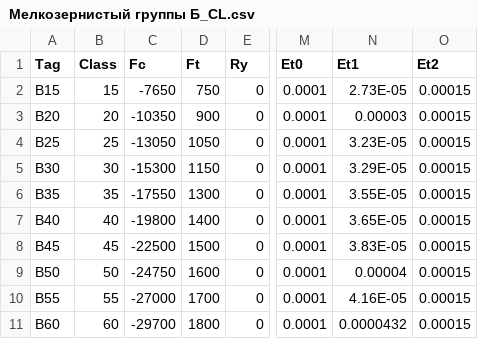
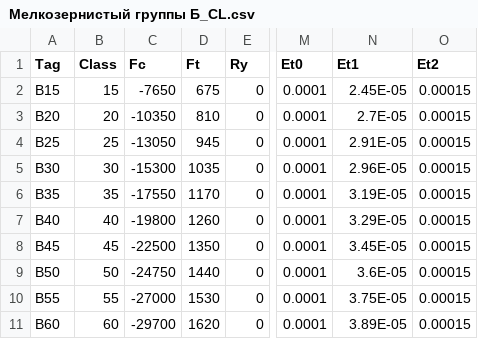
Before and after one commit to rumata-ap/OpenCS, a CSV file: OpenCS/DataSource/Мелкозернистый группы Б_CL.csv, drawn as a sheet; only a part is shown, gaps mark what is left out; the diff names each change by its address in the sheet, - before the commit and + after, or states it on an @@ line.

```diff
--- a/OpenCS/DataSource/Мелкозернистый группы Б_CL.csv
+++ b/OpenCS/DataSource/Мелкозернистый группы Б_CL.csv
-D2 (Ft): 750
+D2 (Ft): 675
-N2 (Et1): 2.73E-05
+N2 (Et1): 2.45E-05
-D3 (Ft): 900
+D3 (Ft): 810
-N3 (Et1): 0.00003
+N3 (Et1): 2.7E-05
-D4 (Ft): 1050
+D4 (Ft): 945
-N4 (Et1): 3.23E-05
+N4 (Et1): 2.91E-05
-D5 (Ft): 1150
+D5 (Ft): 1035
-N5 (Et1): 3.29E-05
+N5 (Et1): 2.96E-05
-D6 (Ft): 1300
+D6 (Ft): 1170
-N6 (Et1): 3.55E-05
+N6 (Et1): 3.19E-05
-D7 (Ft): 1400
+D7 (Ft): 1260
-N7 (Et1): 3.65E-05
+N7 (Et1): 3.29E-05
-D8 (Ft): 1500
+D8 (Ft): 1350
-N8 (Et1): 3.83E-05
+N8 (Et1): 3.45E-05
-D9 (Ft): 1600
+D9 (Ft): 1440
-N9 (Et1): 0.00004
+N9 (Et1): 3.6E-05
-D10 (Ft): 1700
+D10 (Ft): 1530
-N10 (Et1): 4.16E-05
+N10 (Et1): 3.75E-05
-D11 (Ft): 1800
+D11 (Ft): 1620
-N11 (Et1): 0.0000432
+N11 (Et1): 3.89E-05
```
Also changed, not shown: OpenCS/DataSource/Арматура стальная_C.csv, OpenCS/DataSource/Арматура стальная_CL.csv, 5 other files.
